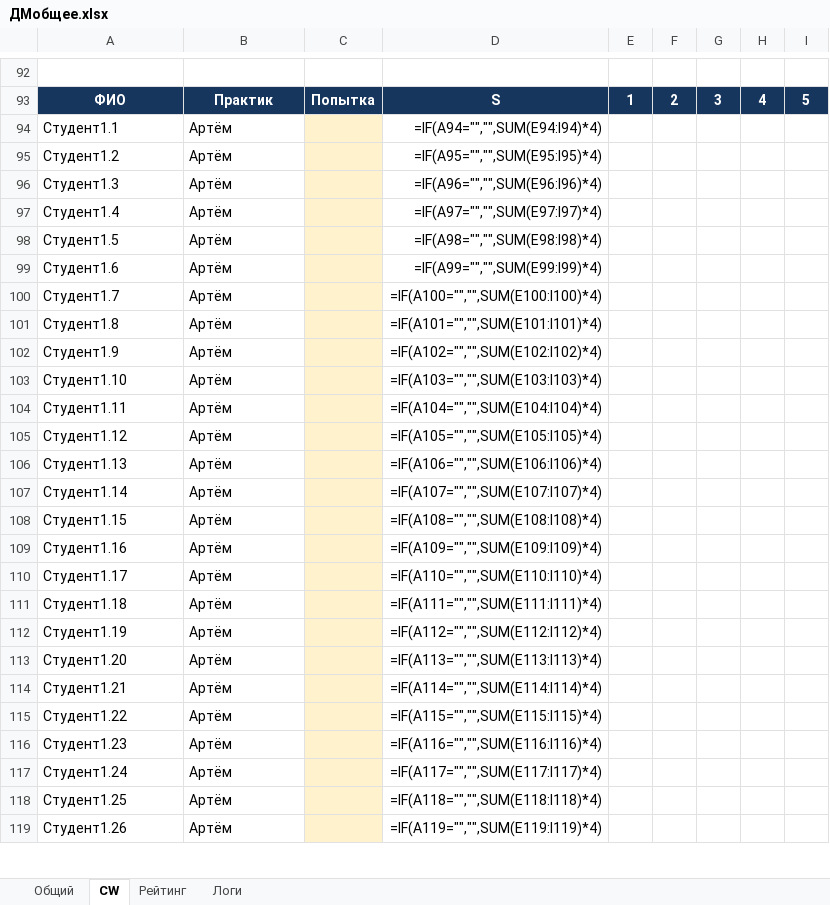
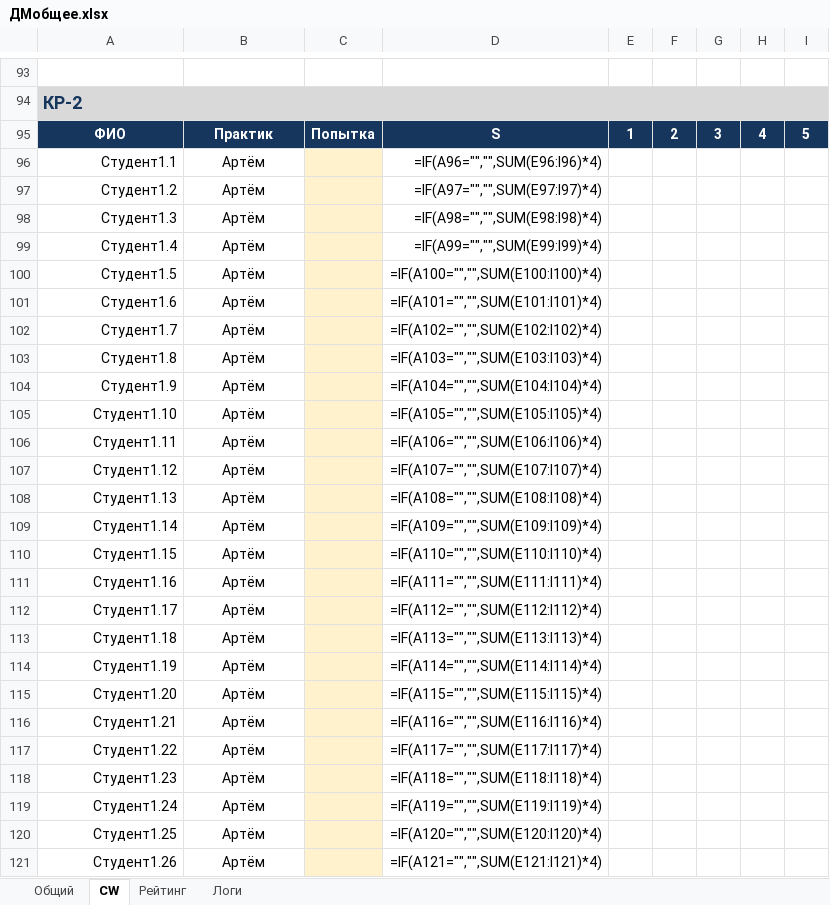
Before and after one commit to evgrart/Advanced-Discrete-Math-2026, an Excel workbook: ДМобщее.xlsx, sheet CW, drawn as a sheet; only a part is shown, gaps mark what is left out; values as stored, in another font and other column widths than the file's, no borders; formulas without a stored value are shown as written; addresses are those after the commit; the diff covers the shown part only; the diff names each change by its address in the sheet, - before the commit and + after, or states it on an @@ line.

```diff
--- a/ДМобщее.xlsx (sheet CW)
+++ b/ДМобщее.xlsx (sheet CW)
+row 94: КР-2
-A96:A121 alignment: left
+A96:A121 alignment: right
-B96:B121 alignment: left
+B96:B121 alignment: center
-D96: =IF(A94="","",SUM(E94:I94)*4)
+D96: =IF(A96="","",SUM(E96:I96)*4)
-D97: =IF(A95="","",SUM(E95:I95)*4)
+D97: =IF(A97="","",SUM(E97:I97)*4)
-D98: =IF(A96="","",SUM(E96:I96)*4)
+D98: =IF(A98="","",SUM(E98:I98)*4)
-D99: =IF(A97="","",SUM(E97:I97)*4)
+D99: =IF(A99="","",SUM(E99:I99)*4)
-D100: =IF(A98="","",SUM(E98:I98)*4)
+D100: =IF(A100="","",SUM(E100:I100)*4)
-D101: =IF(A99="","",SUM(E99:I99)*4)
+D101: =IF(A101="","",SUM(E101:I101)*4)
-D102: =IF(A100="","",SUM(E100:I100)*4)
+D102: =IF(A102="","",SUM(E102:I102)*4)
-D103: =IF(A101="","",SUM(E101:I101)*4)
+D103: =IF(A103="","",SUM(E103:I103)*4)
-D104: =IF(A102="","",SUM(E102:I102)*4)
+D104: =IF(A104="","",SUM(E104:I104)*4)
-D105: =IF(A103="","",SUM(E103:I103)*4)
+D105: =IF(A105="","",SUM(E105:I105)*4)
-D106: =IF(A104="","",SUM(E104:I104)*4)
+D106: =IF(A106="","",SUM(E106:I106)*4)
-D107: =IF(A105="","",SUM(E105:I105)*4)
+D107: =IF(A107="","",SUM(E107:I107)*4)
-D108: =IF(A106="","",SUM(E106:I106)*4)
+D108: =IF(A108="","",SUM(E108:I108)*4)
-D109: =IF(A107="","",SUM(E107:I107)*4)
+D109: =IF(A109="","",SUM(E109:I109)*4)
-D110: =IF(A108="","",SUM(E108:I108)*4)
+D110: =IF(A110="","",SUM(E110:I110)*4)
-D111: =IF(A109="","",SUM(E109:I109)*4)
+D111: =IF(A111="","",SUM(E111:I111)*4)
-D112: =IF(A110="","",SUM(E110:I110)*4)
+D112: =IF(A112="","",SUM(E112:I112)*4)
-D113: =IF(A111="","",SUM(E111:I111)*4)
+D113: =IF(A113="","",SUM(E113:I113)*4)
-D114: =IF(A112="","",SUM(E112:I112)*4)
+D114: =IF(A114="","",SUM(E114:I114)*4)
-D115: =IF(A113="","",SUM(E113:I113)*4)
+D115: =IF(A115="","",SUM(E115:I115)*4)
-D116: =IF(A114="","",SUM(E114:I114)*4)
+D116: =IF(A116="","",SUM(E116:I116)*4)
-D117: =IF(A115="","",SUM(E115:I115)*4)
+D117: =IF(A117="","",SUM(E117:I117)*4)
-D118: =IF(A116="","",SUM(E116:I116)*4)
+D118: =IF(A118="","",SUM(E118:I118)*4)
-D119: =IF(A117="","",SUM(E117:I117)*4)
+D119: =IF(A119="","",SUM(E119:I119)*4)
-D120: =IF(A118="","",SUM(E118:I118)*4)
+D120: =IF(A120="","",SUM(E120:I120)*4)
-D121: =IF(A119="","",SUM(E119:I119)*4)
+D121: =IF(A121="","",SUM(E121:I121)*4)
```
Also changed, not shown: other rows of this sheet, sheet Общий, ДМАртём.xlsx, ДМНемат.xlsx, 4 other files.
